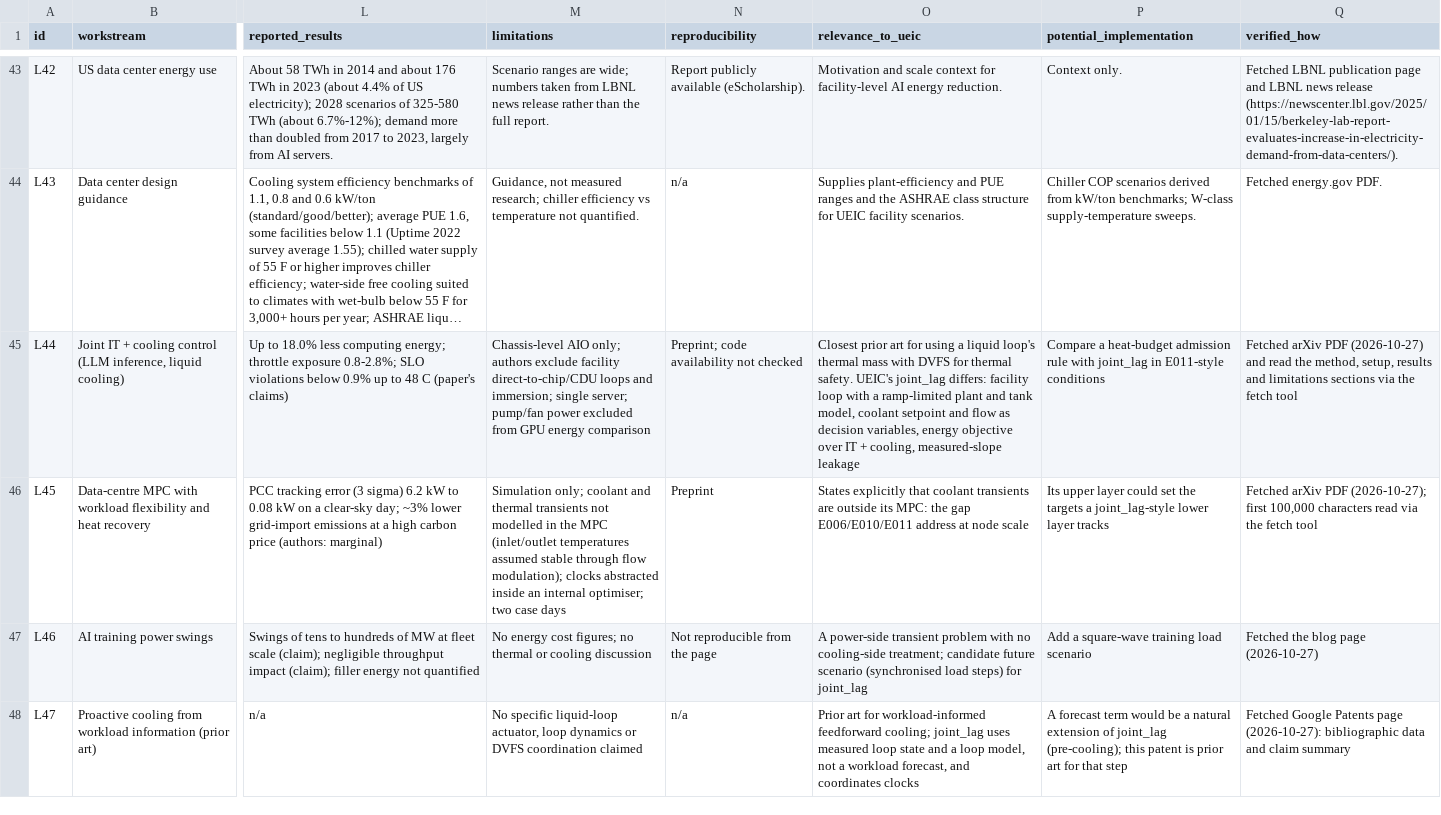
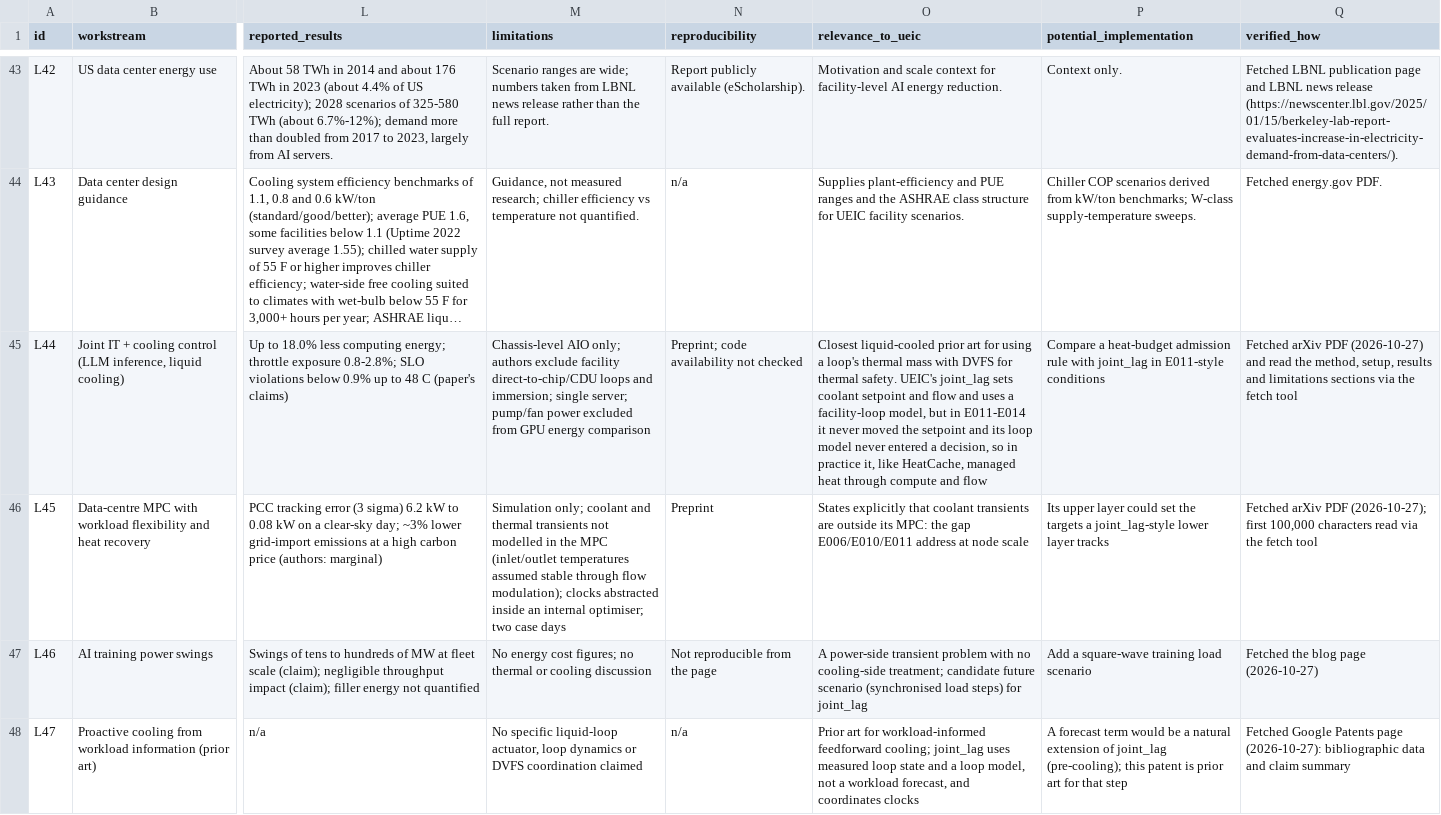
Before and after one commit to rmanna80/UEIC-Research, a CSV file: docs/literature_matrix.csv, drawn as a sheet; only a part is shown, gaps mark what is left out; long unchanged cells end in …; the diff names each change by its address in the sheet, - before the commit and + after, or states it on an @@ line.

```diff
--- a/docs/literature_matrix.csv
+++ b/docs/literature_matrix.csv
-O45 (relevance_to_ueic): Closest prior art for using a liquid loop's thermal mass with DVFS for thermal safety. UEIC's joint_lag differs: facility loop with a ramp-limited plant and tank model, coolant setpoint and flow as decision variables, energy objective over IT + cooling, measured-slope leakage
+O45 (relevance_to_ueic): Closest liquid-cooled prior art for using a loop's thermal mass with DVFS for thermal safety. UEIC's joint_lag sets coolant setpoint and flow and uses a facility-loop model, but in E011-E014 it never moved the setpoint and its loop model never entered a decision, so in practice it, like HeatCache, managed heat through compute and flow
```
Also changed, not shown: 9 other files.
